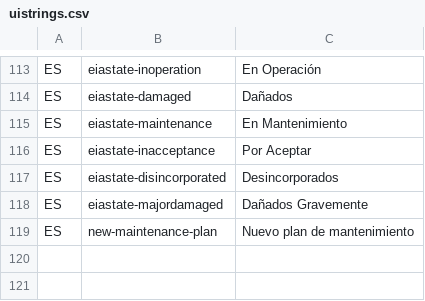
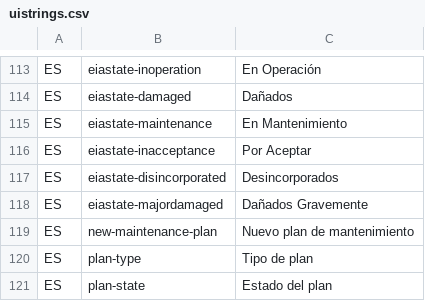
Before and after one commit to idbcgroup/GMH, a CSV file: ejb/src/main/resources/uistrings.csv, drawn as a sheet; only a part is shown, gaps mark what is left out.

```diff
--- a/ejb/src/main/resources/uistrings.csv
+++ b/ejb/src/main/resources/uistrings.csv
@@ -119 +119,3 @@ ES,eiastate-majordamaged,Dañados Gravemente
 ES,new-maintenance-plan,Nuevo plan de mantenimiento
+ES,plan-type,Tipo de plan
+ES,plan-state,Estado del plan
```
Also changed, not shown: 12 other files.
